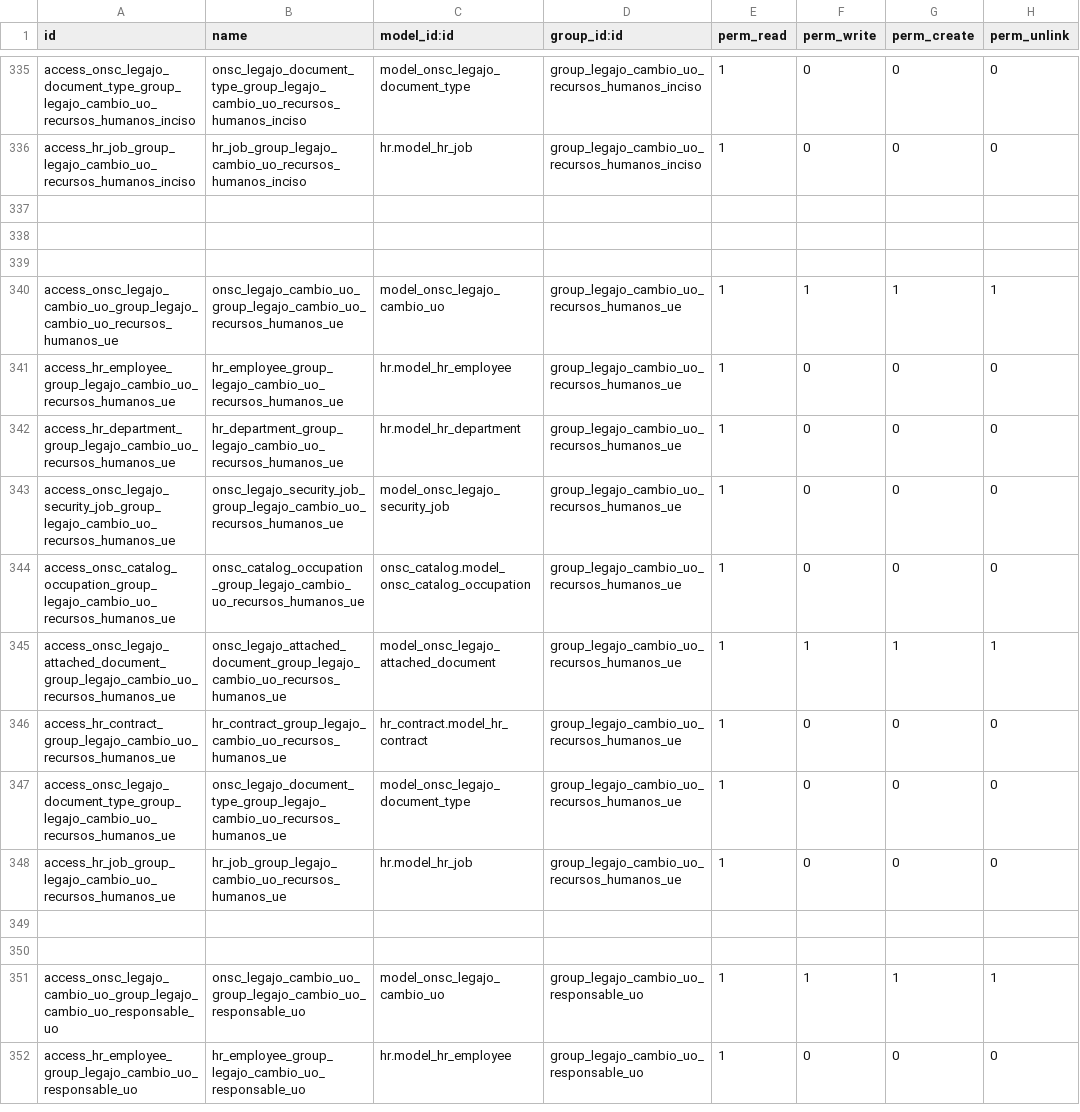
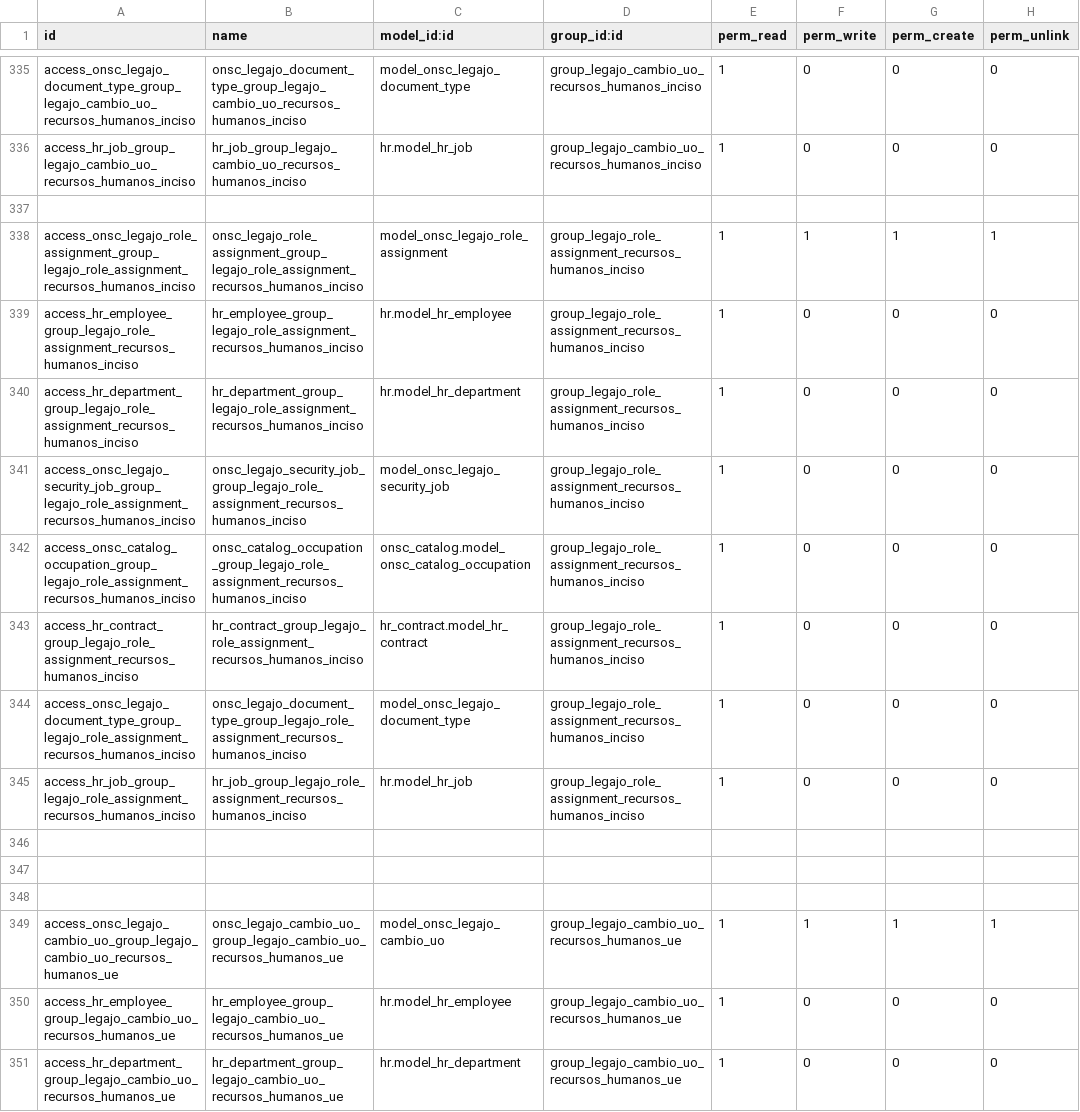
Before and after one commit to AtelUruguay/ONSC, a CSV file: onsc_legajo/security/ir.model.access.csv, drawn as a sheet; only a part is shown, gaps mark what is left out; the shorter side is filled out with more unchanged rows.

Commit message:
[ADD][LEGAJO DIGITAL] LED_7

```diff
--- a/onsc_legajo/security/ir.model.access.csv
+++ b/onsc_legajo/security/ir.model.access.csv
@@ -337,2 +337,11 @@ access_hr_job_group_legajo_cambio_uo_recursos_humanos_inciso,hr_job_group_legajo
 
+access_onsc_legajo_role_assignment_group_legajo_role_assignment_recursos_humanos_inciso,onsc_legajo_role_assignment_group_legajo_role_assignment_recursos_humanos_inciso,model_onsc_legajo_role_assignment,group_legajo_role_assignment_recursos_humanos_inciso,1,1,1,1
+access_hr_employee_group_legajo_role_assignment_recursos_humanos_inciso,hr_employee_group_legajo_role_assignment_recursos_humanos_inciso,hr.model_hr_employee,group_legajo_role_assignment_recursos_humanos_inciso,1,0,0,0
+access_hr_department_group_legajo_role_assignment_recursos_humanos_inciso,hr_department_group_legajo_role_assignment_recursos_humanos_inciso,hr.model_hr_department,group_legajo_role_assignment_recursos_humanos_inciso,1,0,0,0
+access_onsc_legajo_security_job_group_legajo_role_assignment_recursos_humanos_inciso,onsc_legajo_security_job_group_legajo_role_assignment_recursos_humanos_inciso,model_onsc_legajo_security_job,group_legajo_role_assignment_recursos_humanos_inciso,1,0,0,0
+access_onsc_catalog_occupation_group_legajo_role_assignment_recursos_humanos_inciso,onsc_catalog_occupation_group_legajo_role_assignment_recursos_humanos_inciso,onsc_catalog.model_onsc_catalog_occupation,group_legajo_role_assignment_recursos_humanos_inciso,1,0,0,0
+access_hr_contract_group_legajo_role_assignment_recursos_humanos_inciso,hr_contract_group_legajo_role_assignment_recursos_humanos_inciso,hr_contract.model_hr_contract,group_legajo_role_assignment_recursos_humanos_inciso,1,0,0,0
+access_onsc_legajo_document_type_group_legajo_role_assignment_recursos_humanos_inciso,onsc_legajo_document_type_group_legajo_role_assignment_recursos_humanos_inciso,model_onsc_legajo_document_type,group_legajo_role_assignment_recursos_humanos_inciso,1,0,0,0
+access_hr_job_group_legajo_role_assignment_recursos_humanos_inciso,hr_job_group_legajo_role_assignment_recursos_humanos_inciso,hr.model_hr_job,group_legajo_role_assignment_recursos_humanos_inciso,1,0,0,0
+
 
```
Also changed, not shown: 12 other files.
